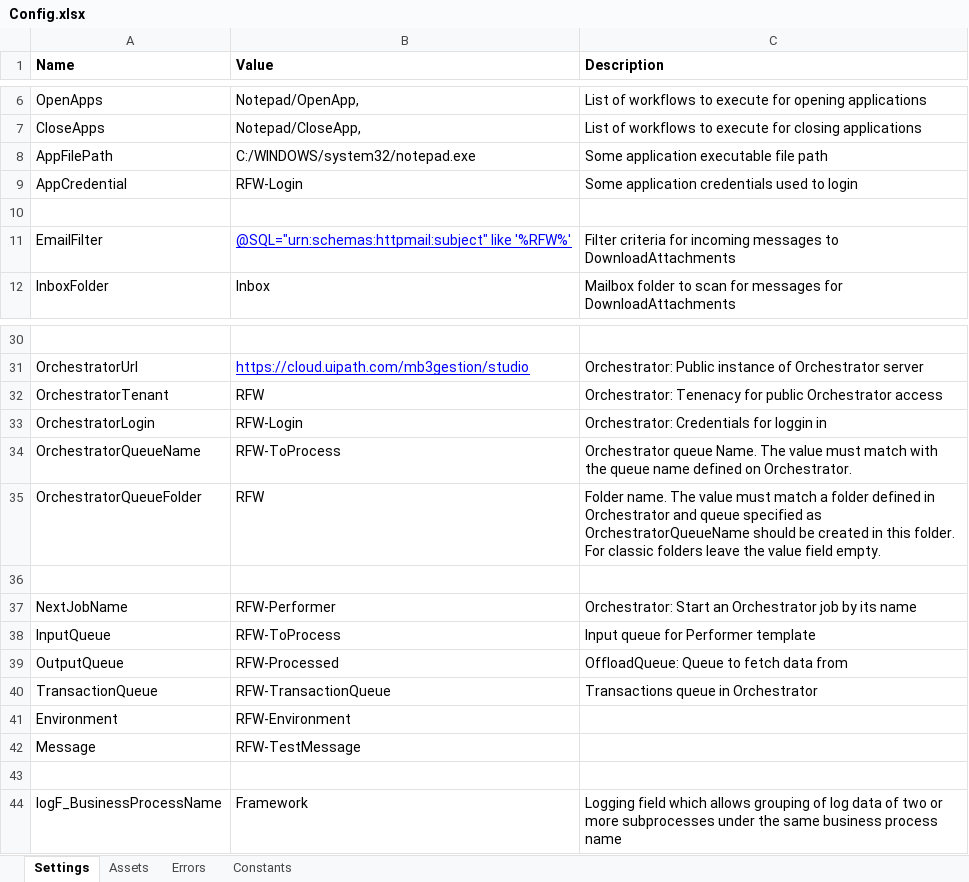
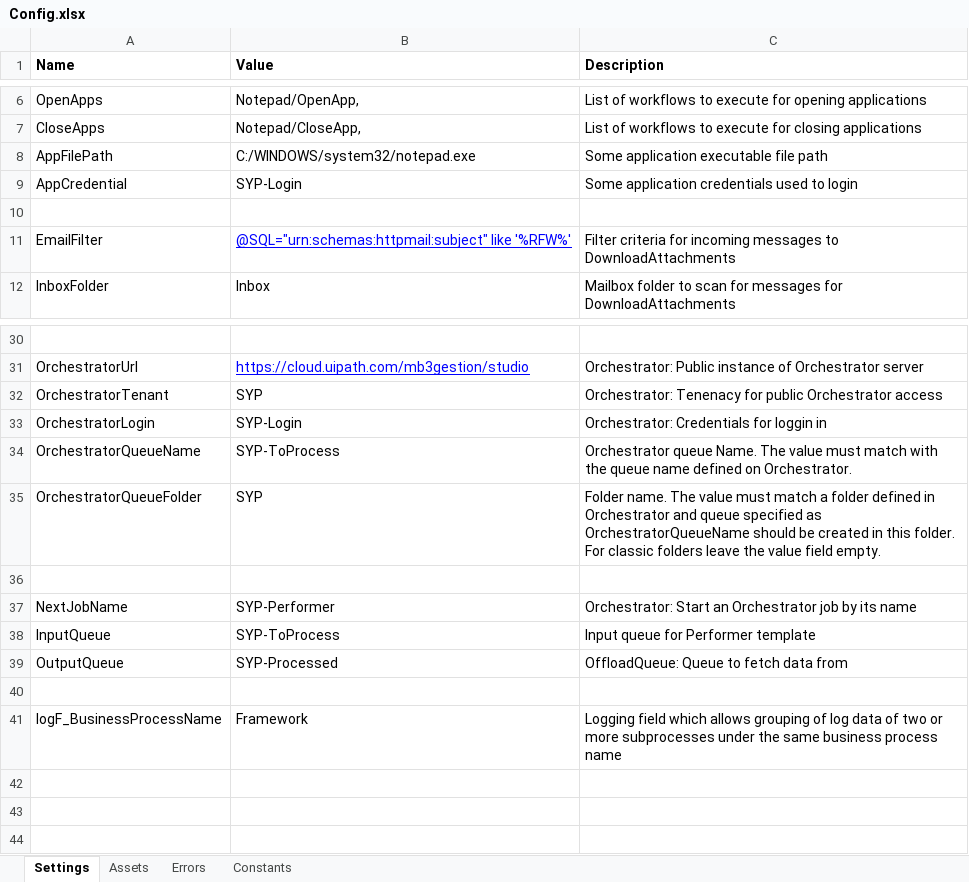
Before and after one commit to tmssnchzprds/Dispacher_SYP, an Excel workbook: Data/Config.xlsx, sheet Settings, drawn as a sheet; only a part is shown, gaps mark what is left out; values as stored, in another font and other column widths than the file's, no borders; the diff names each change by its address in the sheet, - before the commit and + after, or states it on an @@ line.

```diff
--- a/Data/Config.xlsx (sheet Settings)
+++ b/Data/Config.xlsx (sheet Settings)
-B9 (Value): RFW-Login
+B9 (Value): SYP-Login
-B32 (Value): RFW
+B32 (Value): SYP
-B33 (Value): RFW-Login
+B33 (Value): SYP-Login
-B34 (Value): RFW-ToProcess
+B34 (Value): SYP-ToProcess
-B35 (Value): RFW
+B35 (Value): SYP
-B37 (Value): RFW-Performer
+B37 (Value): SYP-Performer
-B38 (Value): RFW-ToProcess
+B38 (Value): SYP-ToProcess
-B39 (Value): RFW-Processed
+B39 (Value): SYP-Processed
-row 40: TransactionQueue | RFW-TransactionQueue | Transactions queue in Orchestrator
-row 41: Environment | RFW-Environment
-row 42: Message | RFW-TestMessage
```
Also changed, not shown: sheet Assets, 21 other files.
